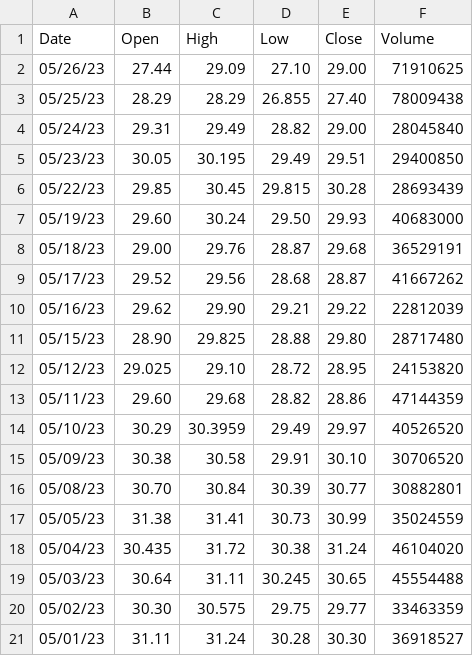
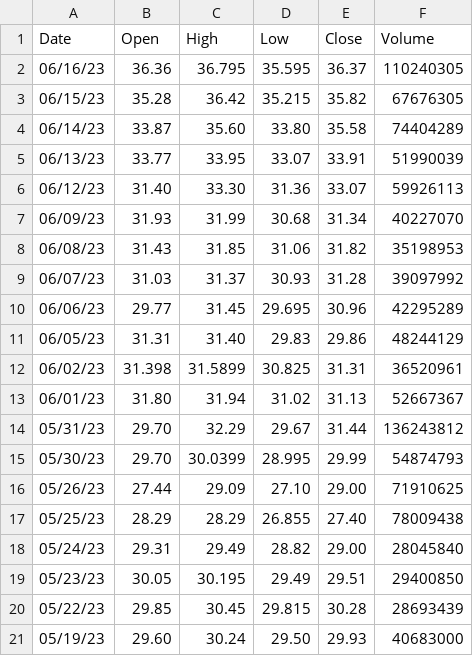
Before and after one commit to bennyk/Auditor, a CSV file: scripts/data/wsj-intc-historical.csv, drawn as a sheet; only a part is shown; the shorter side is filled out with more unchanged rows; the diff names each change by its address in the sheet, - before the commit and + after, or states it on an @@ line.

Commit message:
Updating since June

```diff
--- a/scripts/data/wsj-intc-historical.csv
+++ b/scripts/data/wsj-intc-historical.csv
+row 2: 06/16/23 | 36.36 | 36.795 | 35.595 | 36.37 | 110240305
+row 3: 06/15/23 | 35.28 | 36.42 | 35.215 | 35.82 | 67676305
+row 4: 06/14/23 | 33.87 | 35.60 | 33.80 | 35.58 | 74404289
+row 5: 06/13/23 | 33.77 | 33.95 | 33.07 | 33.91 | 51990039
+row 6: 06/12/23 | 31.40 | 33.30 | 31.36 | 33.07 | 59926113
+row 7: 06/09/23 | 31.93 | 31.99 | 30.68 | 31.34 | 40227070
+row 8: 06/08/23 | 31.43 | 31.85 | 31.06 | 31.82 | 35198953
+row 9: 06/07/23 | 31.03 | 31.37 | 30.93 | 31.28 | 39097992
+row 10: 06/06/23 | 29.77 | 31.45 | 29.695 | 30.96 | 42295289
+row 11: 06/05/23 | 31.31 | 31.40 | 29.83 | 29.86 | 48244129
+row 12: 06/02/23 | 31.398 | 31.5899 | 30.825 | 31.31 | 36520961
+row 13: 06/01/23 | 31.80 | 31.94 | 31.02 | 31.13 | 52667367
+row 14: 05/31/23 | 29.70 | 32.29 | 29.67 | 31.44 | 136243812
+row 15: 05/30/23 | 29.70 | 30.0399 | 28.995 | 29.99 | 54874793
```
